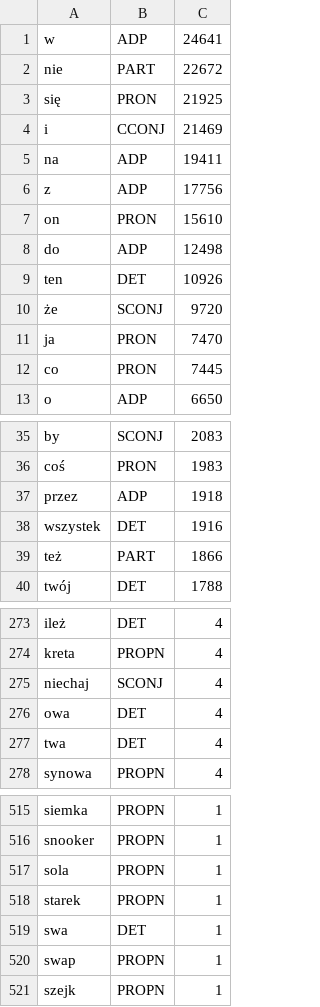
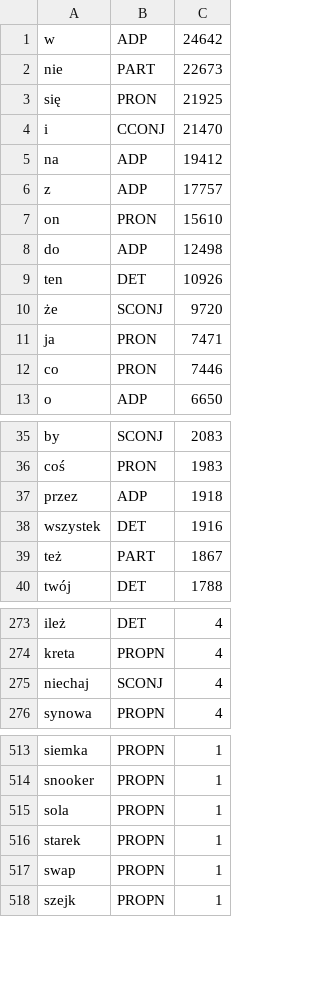
Before and after one commit to aradzie/napisy, a CSV file: corpus/freq-etc.csv, drawn as a sheet; only a part is shown, gaps mark what is left out; the diff covers the shown part only.

```diff
--- a/corpus/freq-etc.csv
+++ b/corpus/freq-etc.csv
@@ -1,7 +1,7 @@
-w,ADP,24641
-nie,PART,22672
+w,ADP,24642
+nie,PART,22673
 się,PRON,21925
-i,CCONJ,21469
-na,ADP,19411
-z,ADP,17756
+i,CCONJ,21470
+na,ADP,19412
+z,ADP,17757
 on,PRON,15610
@@ -10,4 +10,4 @@ ten,DET,10926
 że,SCONJ,9720
-ja,PRON,7470
-co,PRON,7445
+ja,PRON,7471
+co,PRON,7446
 o,ADP,6650
@@ -38,3 +38,3 @@ przez,ADP,1918
 wszystek,DET,1916
-też,PART,1866
+też,PART,1867
 twój,DET,1788
@@ -275,4 +275,2 @@ kreta,PROPN,4
 niechaj,SCONJ,4
-owa,DET,4
-twa,DET,4
 synowa,PROPN,4
@@ -518,3 +516,2 @@ sola,PROPN,1
 starek,PROPN,1
-swa,DET,1
 swap,PROPN,1
```
Also changed, not shown: 1 edited cell elsewhere in this file, corpus/freq-adj.csv, corpus/freq-etc-det.csv, 20 other files.
